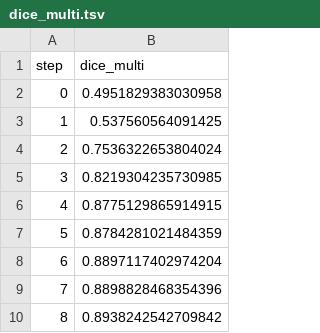
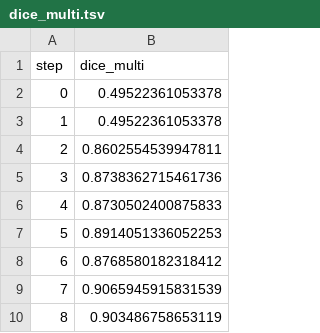
Before and after one commit to iterative/example-get-started-experiments, a TSV file: results/train/plots/metrics/dice_multi.tsv, drawn as a sheet.

```diff
--- a/results/train/plots/metrics/dice_multi.tsv
+++ b/results/train/plots/metrics/dice_multi.tsv
@@ -1,10 +1,10 @@
 step	dice_multi
-0	0.4951829383030958
-1	0.537560564091425
-2	0.7536322653804024
-3	0.8219304235730985
-4	0.8775129865914915
-5	0.8784281021484359
-6	0.8897117402974204
-7	0.8898828468354396
-8	0.8938242542709842
+0	0.49522361053378
+1	0.49522361053378
+2	0.8602554539947811
+3	0.8738362715461736
+4	0.8730502400875833
+5	0.8914051336052253
+6	0.8768580182318412
+7	0.9065945915831539
+8	0.903486758653119
```
Also changed, not shown: results/train/plots/metrics/eval/loss.tsv, results/train/plots/metrics/train/loss.tsv, 18 other files.
